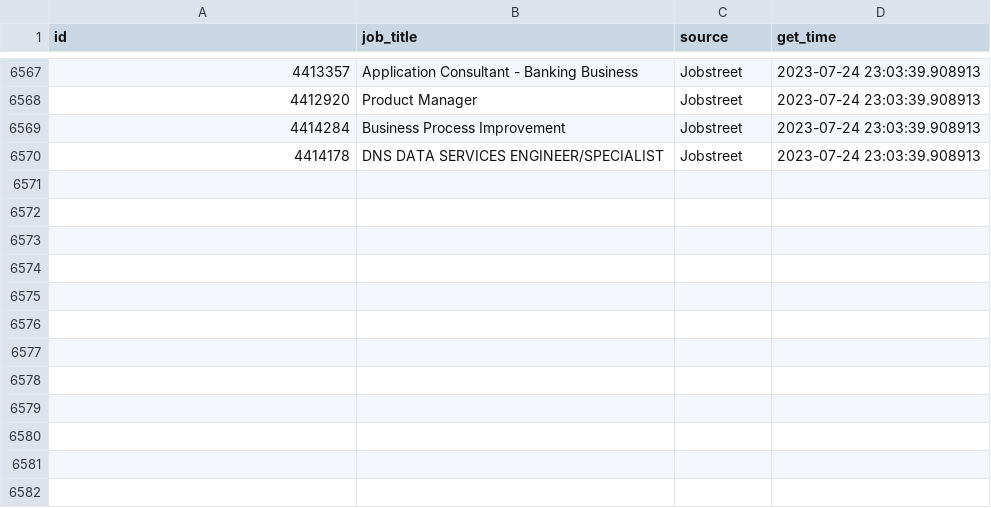
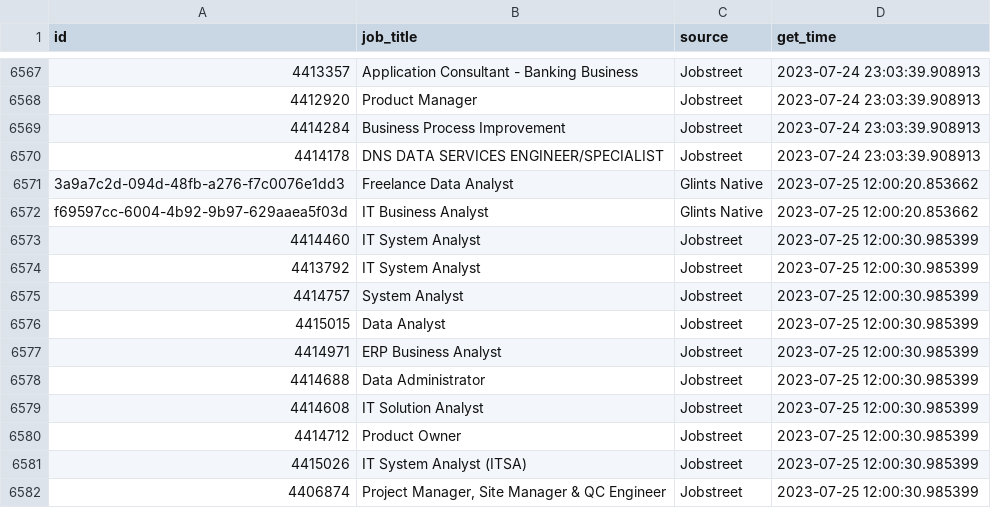
Before and after one commit to akherlan/jobvacancy, a CSV file: output/scraped.csv, drawn as a sheet; only a part is shown, gaps mark what is left out.

```diff
--- a/output/scraped.csv
+++ b/output/scraped.csv
@@ -6570 +6570,13 @@
 "4414178","DNS DATA SERVICES ENGINEER/SPECIALIST","Jobstreet",2023-07-24 23:03:39.908913
+"3a9a7c2d-094d-48fb-a276-f7c0076e1dd3","Freelance Data Analyst","Glints Native",2023-07-25 12:00:20.853662
+"f69597cc-6004-4b92-9b97-629aaea5f03d","IT Business Analyst","Glints Native",2023-07-25 12:00:20.853662
+"4414460","IT System Analyst","Jobstreet",2023-07-25 12:00:30.985399
+"4413792","IT System Analyst","Jobstreet",2023-07-25 12:00:30.985399
+"4414757","System Analyst","Jobstreet",2023-07-25 12:00:30.985399
+"4415015","Data Analyst","Jobstreet",2023-07-25 12:00:30.985399
+"4414971","ERP Business Analyst","Jobstreet",2023-07-25 12:00:30.985399
+"4414688","Data Administrator","Jobstreet",2023-07-25 12:00:30.985399
+"4414608","IT Solution Analyst","Jobstreet",2023-07-25 12:00:30.985399
+"4414712","Product Owner","Jobstreet",2023-07-25 12:00:30.985399
+"4415026","IT System Analyst (ITSA)","Jobstreet",2023-07-25 12:00:30.985399
+"4406874","Project Manager, Site Manager & QC Engineer","Jobstreet",2023-07-25 12:00:30.985399
```
Also changed, not shown: output/audit.csv.
